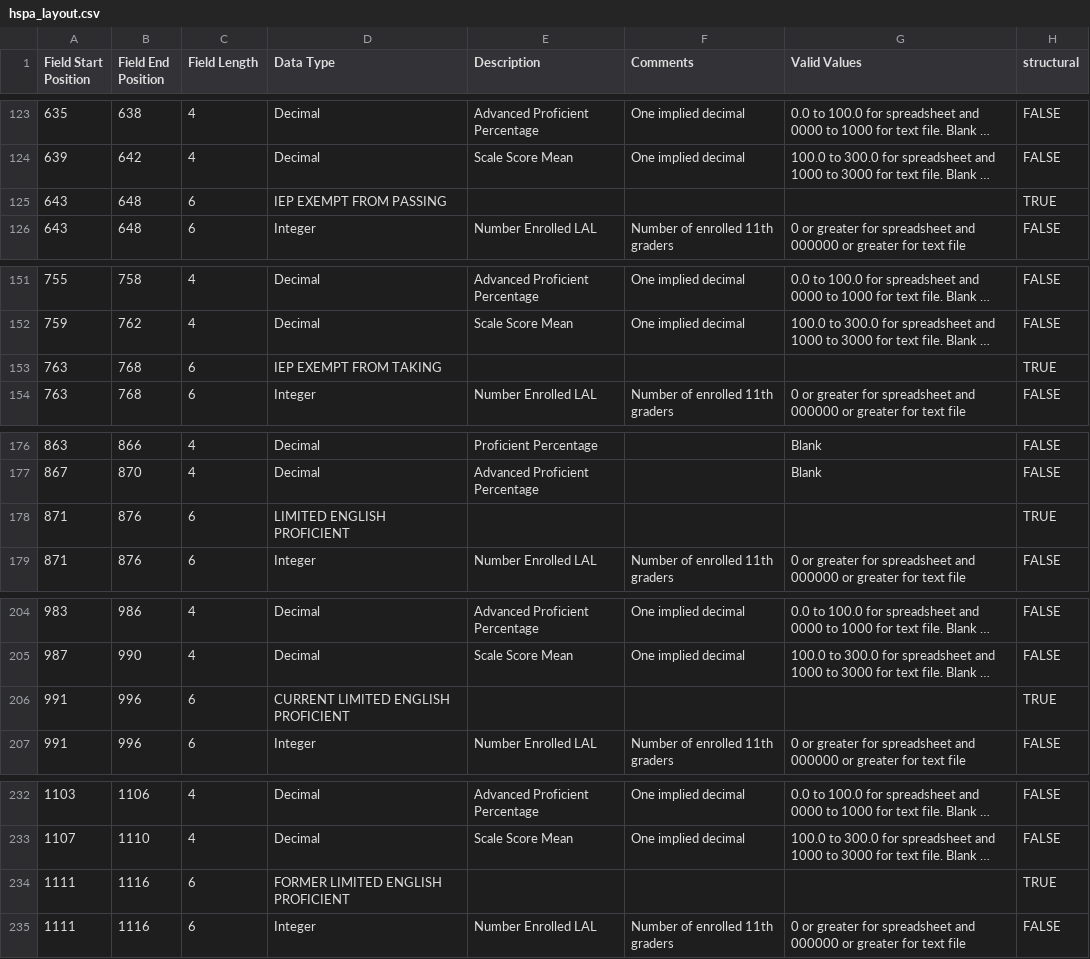
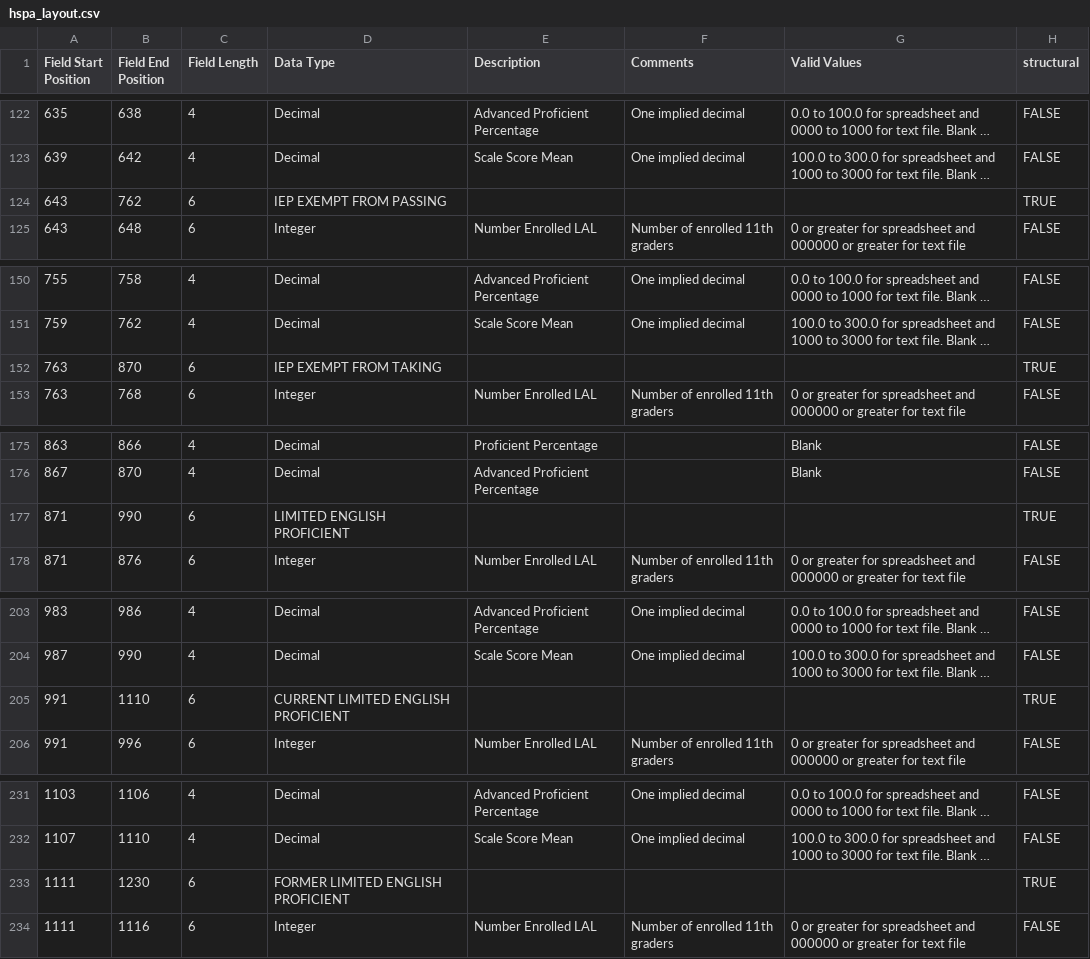
Before and after one commit to almartin82/almart.in, a CSV file: datasets/hspa_layout.csv, drawn as a sheet; only a part is shown, gaps mark what is left out; long unchanged cells end in …; addresses are those after the commit; the diff covers the shown part only; the diff names each change by its address in the sheet, - before the commit and + after, or states it on an @@ line.

```diff
--- a/datasets/hspa_layout.csv
+++ b/datasets/hspa_layout.csv
-B124 (Field End Position): 648
+B124 (Field End Position): 762
-B152 (Field End Position): 768
+B152 (Field End Position): 870
-B177 (Field End Position): 876
+B177 (Field End Position): 990
-B205 (Field End Position): 996
+B205 (Field End Position): 1110
-B233 (Field End Position): 1116
+B233 (Field End Position): 1230
```
Also changed, not shown: 1 removed row and 21 edited cells elsewhere in this file, 32 other files.
